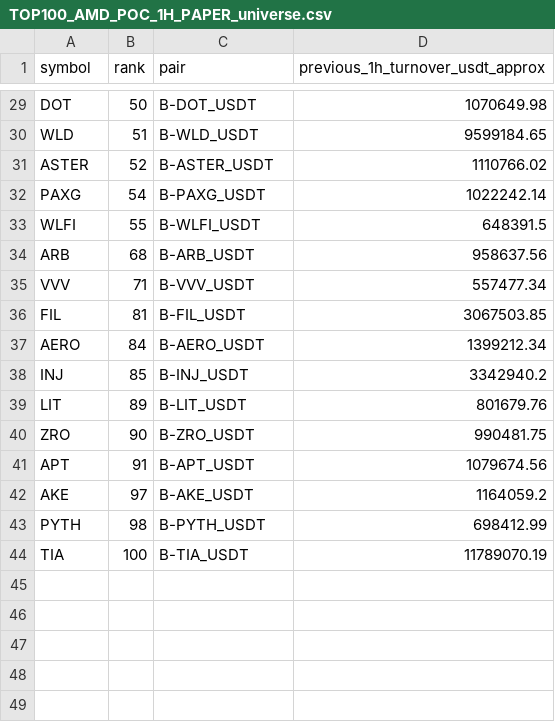
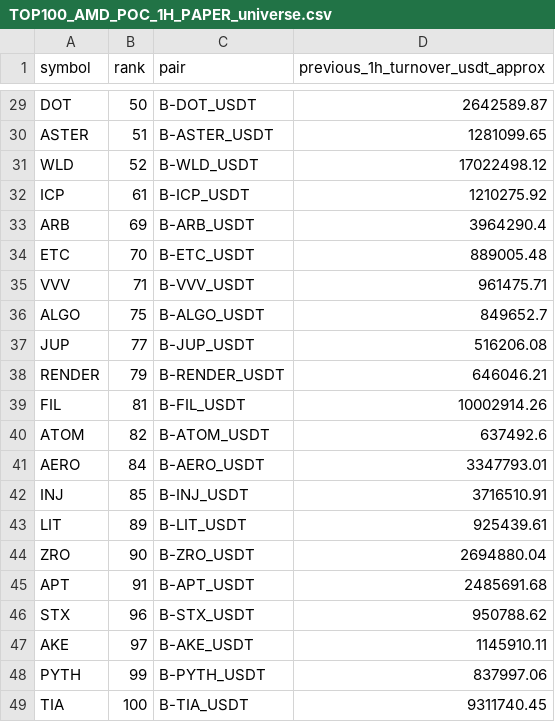
Before and after one commit to jharajesh1210/crypto-early-scanner, a CSV file: TOP100_AMD_POC_1H_PAPER_universe.csv, drawn as a sheet; only a part is shown, gaps mark what is left out; removed rows and columns are numbered as before the commit, all else as after; the diff covers the shown part only; the diff names each change by its address in the sheet, - before the commit and + after, or states it on an @@ line.

```diff
--- a/TOP100_AMD_POC_1H_PAPER_universe.csv
+++ b/TOP100_AMD_POC_1H_PAPER_universe.csv
-D29 (previous_1h_turnover_usdt_approx): 1070649.98
+D29 (previous_1h_turnover_usdt_approx): 2642589.87
-row 30: WLD | 51 | B-WLD_USDT | 9599184.65
-B30 (rank): 52
+B30 (rank): 51
-D30 (previous_1h_turnover_usdt_approx): 1110766.02
+D30 (previous_1h_turnover_usdt_approx): 1281099.65
-row 32: PAXG | 54 | B-PAXG_USDT | 1022242.14
-row 33: WLFI | 55 | B-WLFI_USDT | 648391.5
+row 31: WLD | 52 | B-WLD_USDT | 17022498.12
+row 32: ICP | 61 | B-ICP_USDT | 1210275.92
-B33 (rank): 68
+B33 (rank): 69
-D33 (previous_1h_turnover_usdt_approx): 958637.56
+D33 (previous_1h_turnover_usdt_approx): 3964290.4
+row 34: ETC | 70 | B-ETC_USDT | 889005.48
-D35 (previous_1h_turnover_usdt_approx): 557477.34
+D35 (previous_1h_turnover_usdt_approx): 961475.71
+row 36: ALGO | 75 | B-ALGO_USDT | 849652.7
+row 37: JUP | 77 | B-JUP_USDT | 516206.08
+row 38: RENDER | 79 | B-RENDER_USDT | 646046.21
-D39 (previous_1h_turnover_usdt_approx): 3067503.85
+D39 (previous_1h_turnover_usdt_approx): 10002914.26
+row 40: ATOM | 82 | B-ATOM_USDT | 637492.6
-D41 (previous_1h_turnover_usdt_approx): 1399212.34
+D41 (previous_1h_turnover_usdt_approx): 3347793.01
-D42 (previous_1h_turnover_usdt_approx): 3342940.2
+D42 (previous_1h_turnover_usdt_approx): 3716510.91
-D43 (previous_1h_turnover_usdt_approx): 801679.76
+D43 (previous_1h_turnover_usdt_approx): 925439.61
-D44 (previous_1h_turnover_usdt_approx): 990481.75
+D44 (previous_1h_turnover_usdt_approx): 2694880.04
-D45 (previous_1h_turnover_usdt_approx): 1079674.56
+D45 (previous_1h_turnover_usdt_approx): 2485691.68
+row 46: STX | 96 | B-STX_USDT | 950788.62
-D47 (previous_1h_turnover_usdt_approx): 1164059.2
+D47 (previous_1h_turnover_usdt_approx): 1145910.11
-B48 (rank): 98
+B48 (rank): 99
-D48 (previous_1h_turnover_usdt_approx): 698412.99
+D48 (previous_1h_turnover_usdt_approx): 837997.06
-D49 (previous_1h_turnover_usdt_approx): 11789070.19
+D49 (previous_1h_turnover_usdt_approx): 9311740.45
```
Also changed, not shown: 28 edited cells elsewhere in this file, 1 other file.
